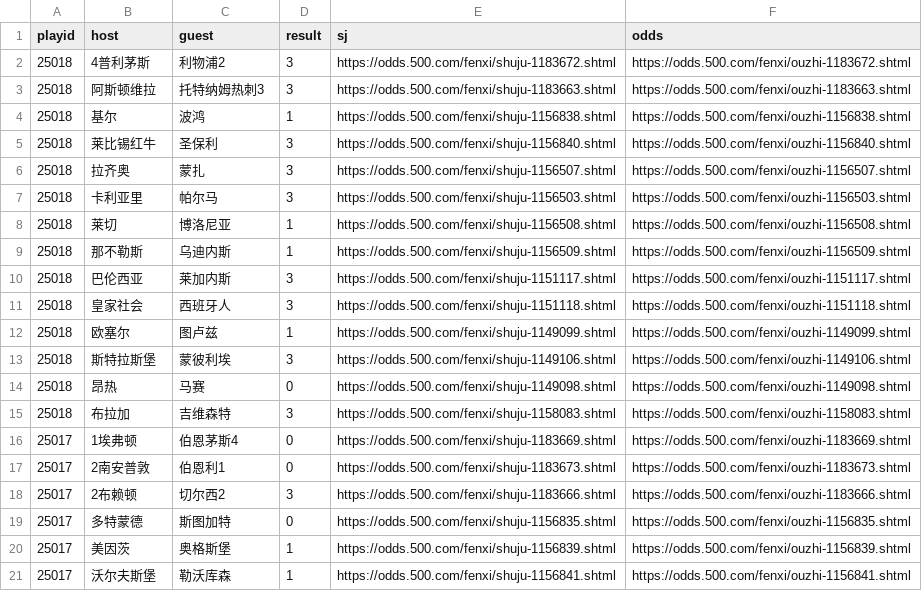
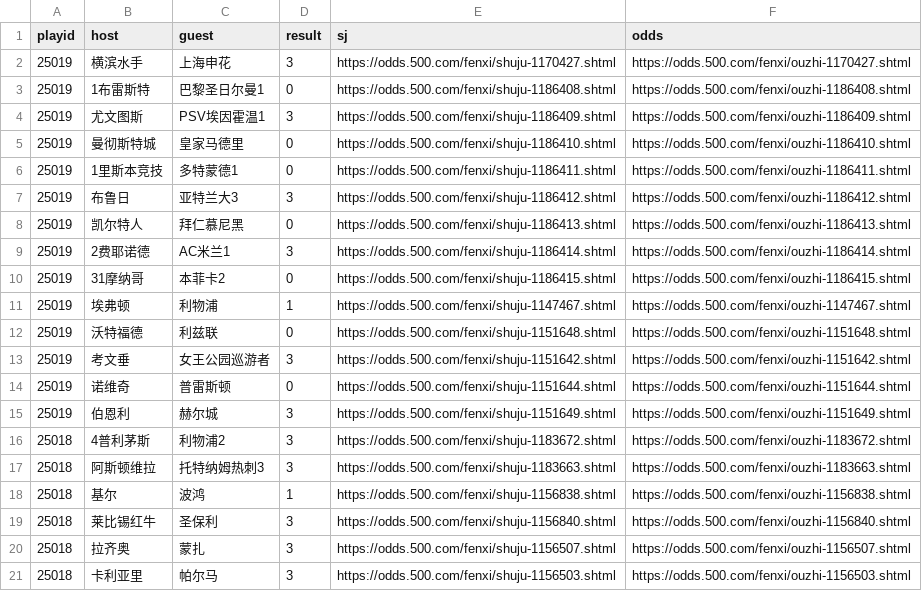
Before and after one commit to ipdisabled/fetch_data, a CSV file: foot_play_info.csv, drawn as a sheet; only a part is shown; the shorter side is filled out with more unchanged rows.

```diff
--- a/foot_play_info.csv
+++ b/foot_play_info.csv
@@ -1,2 +1,16 @@
 playid,host,guest,result,sj,odds
+25019,横滨水手,上海申花,3,https://odds.500.com/fenxi/shuju-1170427.shtml,https://odds.500.com/fenxi/ouzhi-1170427.shtml
+25019,1布雷斯特,巴黎圣日尔曼1,0,https://odds.500.com/fenxi/shuju-1186408.shtml,https://odds.500.com/fenxi/ouzhi-1186408.shtml
+25019,尤文图斯,PSV埃因霍温1,3,https://odds.500.com/fenxi/shuju-1186409.shtml,https://odds.500.com/fenxi/ouzhi-1186409.shtml
+25019,曼彻斯特城,皇家马德里,0,https://odds.500.com/fenxi/shuju-1186410.shtml,https://odds.500.com/fenxi/ouzhi-1186410.shtml
+25019,1里斯本竞技,多特蒙德1,0,https://odds.500.com/fenxi/shuju-1186411.shtml,https://odds.500.com/fenxi/ouzhi-1186411.shtml
+25019,布鲁日,亚特兰大3,3,https://odds.500.com/fenxi/shuju-1186412.shtml,https://odds.500.com/fenxi/ouzhi-1186412.shtml
+25019,凯尔特人,拜仁慕尼黑,0,https://odds.500.com/fenxi/shuju-1186413.shtml,https://odds.500.com/fenxi/ouzhi-1186413.shtml
+25019,2费耶诺德,AC米兰1,3,https://odds.500.com/fenxi/shuju-1186414.shtml,https://odds.500.com/fenxi/ouzhi-1186414.shtml
+25019,31摩纳哥,本菲卡2,0,https://odds.500.com/fenxi/shuju-1186415.shtml,https://odds.500.com/fenxi/ouzhi-1186415.shtml
+25019,埃弗顿,利物浦,1,https://odds.500.com/fenxi/shuju-1147467.shtml,https://odds.500.com/fenxi/ouzhi-1147467.shtml
+25019,沃特福德,利兹联,0,https://odds.500.com/fenxi/shuju-1151648.shtml,https://odds.500.com/fenxi/ouzhi-1151648.shtml
+25019,考文垂,女王公园巡游者,3,https://odds.500.com/fenxi/shuju-1151642.shtml,https://odds.500.com/fenxi/ouzhi-1151642.shtml
+25019,诺维奇,普雷斯顿,0,https://odds.500.com/fenxi/shuju-1151644.shtml,https://odds.500.com/fenxi/ouzhi-1151644.shtml
+25019,伯恩利,赫尔城,3,https://odds.500.com/fenxi/shuju-1151649.shtml,https://odds.500.com/fenxi/ouzhi-1151649.shtml
 25018,4普利茅斯,利物浦2,3,https://odds.500.com/fenxi/shuju-1183672.shtml,https://odds.500.com/fenxi/ouzhi-1183672.shtml
```
Also changed, not shown: kl8_data.csv, next_match.csv, 8 other files.
